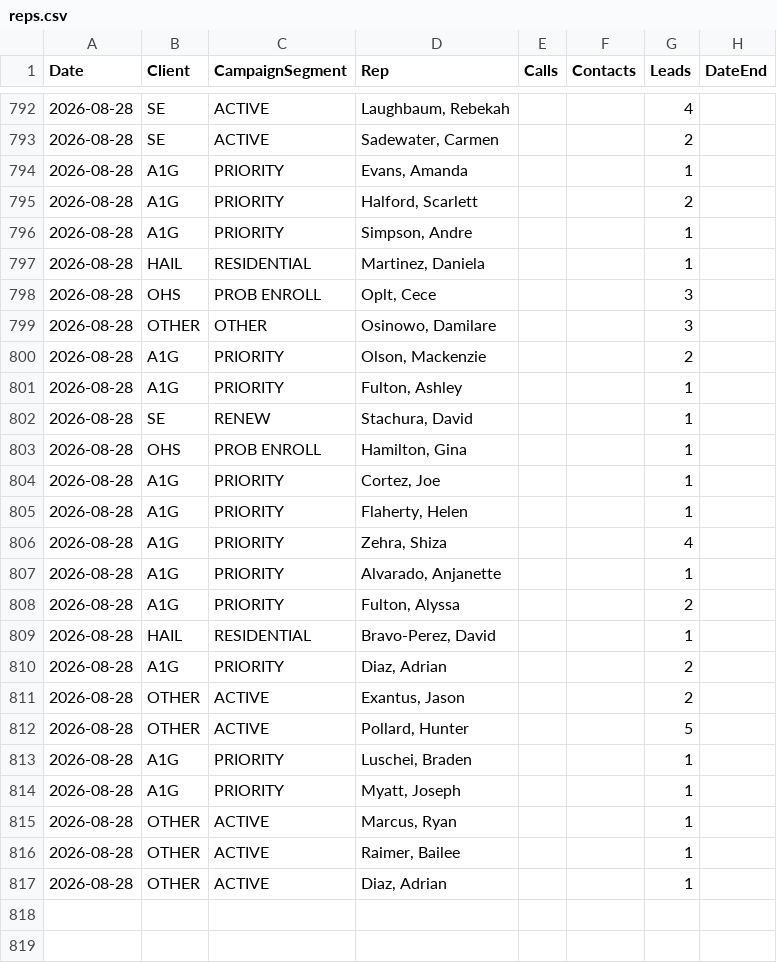
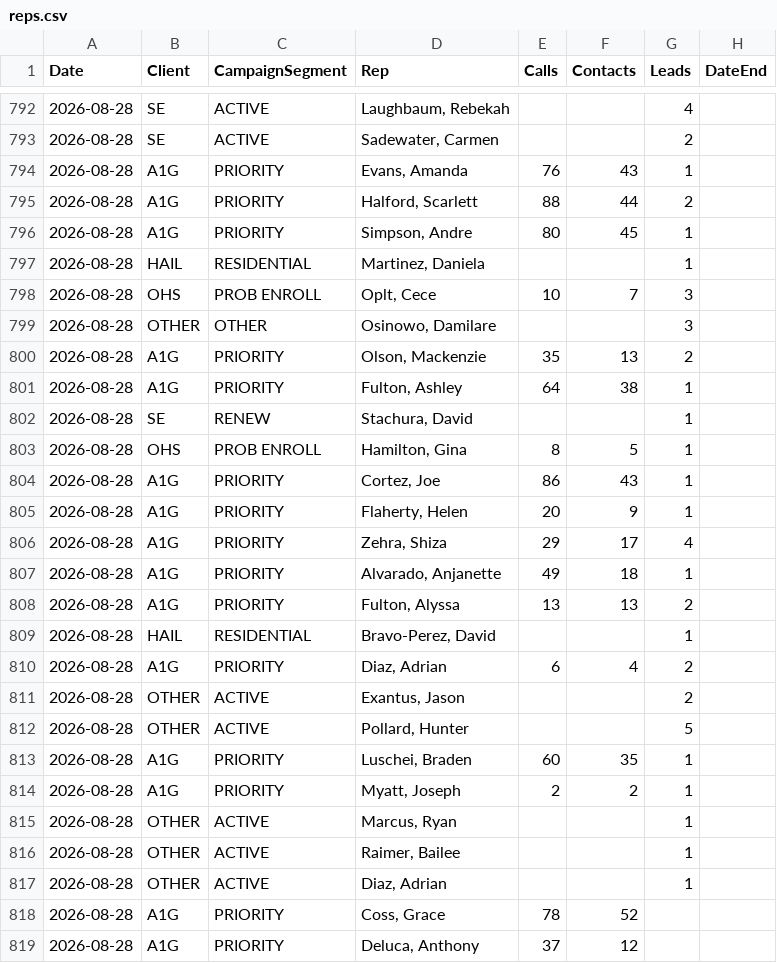
Before and after one commit to elite-call/priority-clients-dash, a CSV file: data/reps.csv, drawn as a sheet; only a part is shown, gaps mark what is left out; the diff covers the shown part only.

Commit message:
reps calls+contacts — 2026-08-28

```diff
--- a/data/reps.csv
+++ b/data/reps.csv
@@ -793,23 +793,23 @@ Date,Client,CampaignSegment,Rep,Calls,Contacts,Leads,DateEnd
 2026-08-28,SE,ACTIVE,"Sadewater, Carmen",,,2,
-2026-08-28,A1G,PRIORITY,"Evans, Amanda",,,1,
-2026-08-28,A1G,PRIORITY,"Halford, Scarlett",,,2,
-2026-08-28,A1G,PRIORITY,"Simpson, Andre",,,1,
+2026-08-28,A1G,PRIORITY,"Evans, Amanda",76,43,1,
+2026-08-28,A1G,PRIORITY,"Halford, Scarlett",88,44,2,
+2026-08-28,A1G,PRIORITY,"Simpson, Andre",80,45,1,
 2026-08-28,HAIL,RESIDENTIAL,"Martinez, Daniela",,,1,
-2026-08-28,OHS,PROB ENROLL,"Oplt, Cece",,,3,
+2026-08-28,OHS,PROB ENROLL,"Oplt, Cece",10,7,3,
 2026-08-28,OTHER,OTHER,"Osinowo, Damilare",,,3,
-2026-08-28,A1G,PRIORITY,"Olson, Mackenzie",,,2,
-2026-08-28,A1G,PRIORITY,"Fulton, Ashley",,,1,
+2026-08-28,A1G,PRIORITY,"Olson, Mackenzie",35,13,2,
+2026-08-28,A1G,PRIORITY,"Fulton, Ashley",64,38,1,
 2026-08-28,SE,RENEW,"Stachura, David",,,1,
-2026-08-28,OHS,PROB ENROLL,"Hamilton, Gina",,,1,
-2026-08-28,A1G,PRIORITY,"Cortez, Joe",,,1,
-2026-08-28,A1G,PRIORITY,"Flaherty, Helen",,,1,
-2026-08-28,A1G,PRIORITY,"Zehra, Shiza",,,4,
-2026-08-28,A1G,PRIORITY,"Alvarado, Anjanette",,,1,
-2026-08-28,A1G,PRIORITY,"Fulton, Alyssa",,,2,
+2026-08-28,OHS,PROB ENROLL,"Hamilton, Gina",8,5,1,
+2026-08-28,A1G,PRIORITY,"Cortez, Joe",86,43,1,
+2026-08-28,A1G,PRIORITY,"Flaherty, Helen",20,9,1,
+2026-08-28,A1G,PRIORITY,"Zehra, Shiza",29,17,4,
+2026-08-28,A1G,PRIORITY,"Alvarado, Anjanette",49,18,1,
+2026-08-28,A1G,PRIORITY,"Fulton, Alyssa",13,13,2,
 2026-08-28,HAIL,RESIDENTIAL,"Bravo-Perez, David",,,1,
-2026-08-28,A1G,PRIORITY,"Diaz, Adrian",,,2,
+2026-08-28,A1G,PRIORITY,"Diaz, Adrian",6,4,2,
 2026-08-28,OTHER,ACTIVE,"Exantus, Jason",,,2,
 2026-08-28,OTHER,ACTIVE,"Pollard, Hunter",,,5,
-2026-08-28,A1G,PRIORITY,"Luschei, Braden",,,1,
-2026-08-28,A1G,PRIORITY,"Myatt, Joseph",,,1,
+2026-08-28,A1G,PRIORITY,"Luschei, Braden",60,35,1,
+2026-08-28,A1G,PRIORITY,"Myatt, Joseph",2,2,1,
 2026-08-28,OTHER,ACTIVE,"Marcus, Ryan",,,1,
@@ -817 +817,3 @@ Date,Client,CampaignSegment,Rep,Calls,Contacts,Leads,DateEnd
 2026-08-28,OTHER,ACTIVE,"Diaz, Adrian",,,1,
+2026-08-28,A1G,PRIORITY,"Coss, Grace",78,52,,
+2026-08-28,A1G,PRIORITY,"Deluca, Anthony",37,12,,
```
Also changed, not shown: 6 added rows and 24 edited cells elsewhere in this file.
